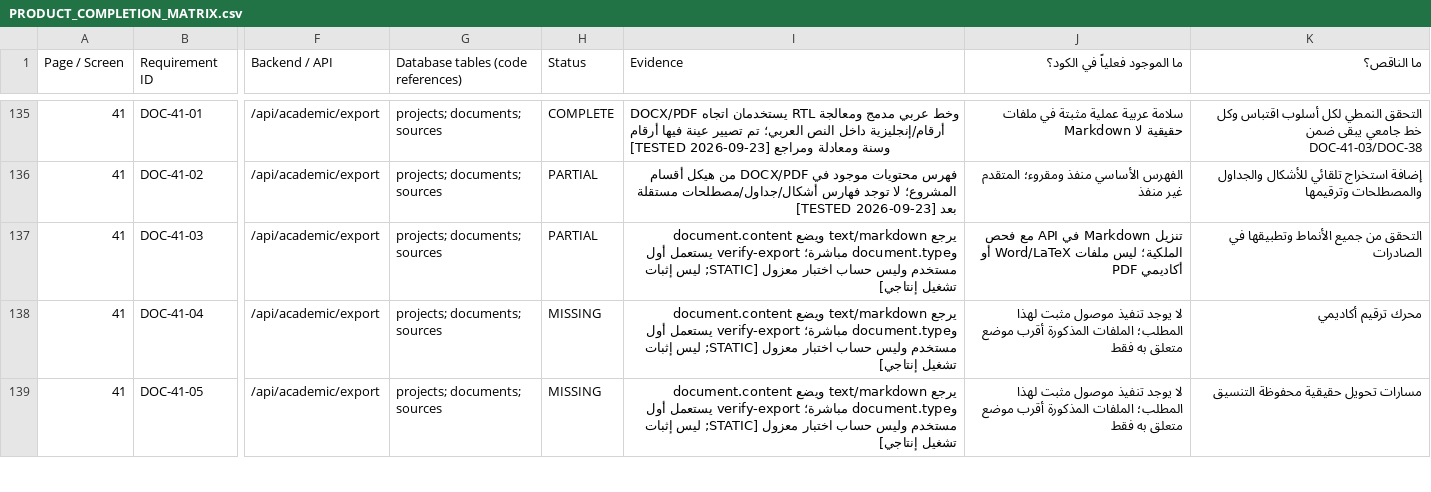
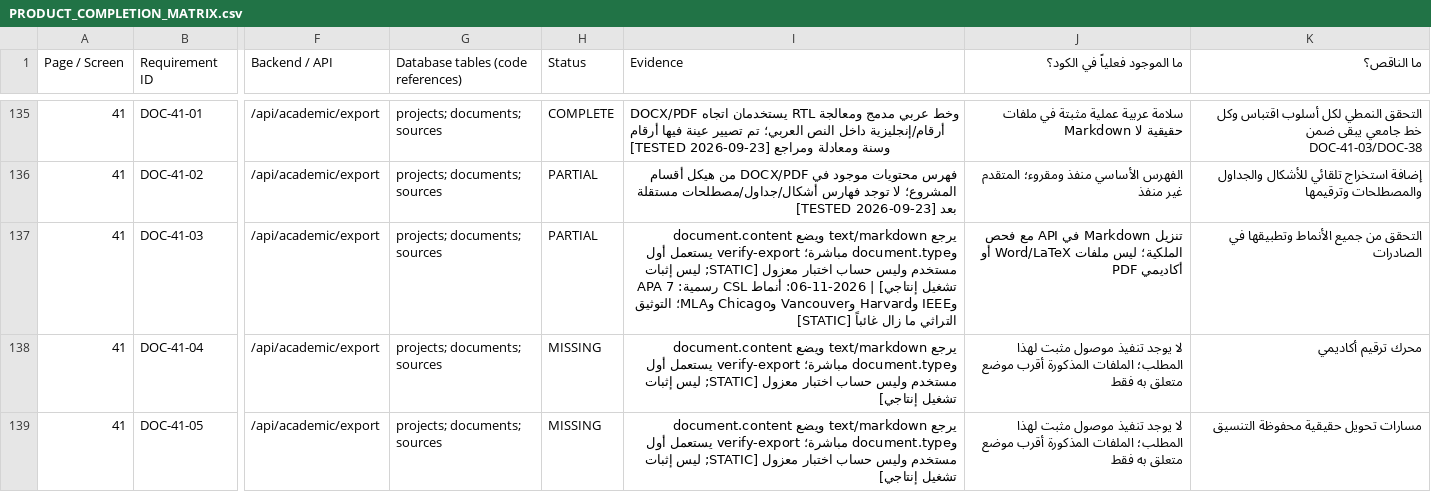
Before and after one commit to wahaaico-ui/waha-ai, a CSV file: docs/architecture/PRODUCT_COMPLETION_MATRIX.csv, drawn as a sheet; only a part is shown, gaps mark what is left out; the diff covers the shown part only; the diff names each change by its address in the sheet, - before the commit and + after, or states it on an @@ line.

```diff
--- a/docs/architecture/PRODUCT_COMPLETION_MATRIX.csv
+++ b/docs/architecture/PRODUCT_COMPLETION_MATRIX.csv
-I137 (Evidence): …تشغيل إنتاجي]
+I137 (Evidence): …تشغيل إنتاجي] | 2026-11-06: أنماط CSL رسمية: APA 7 وIEEE وHarvard وVancouver وChicago وMLA؛ التوثيق التراثي ما زال غائباً [STATIC]
```
Also changed, not shown: 11 edited cells elsewhere in this file, 2 other files.
